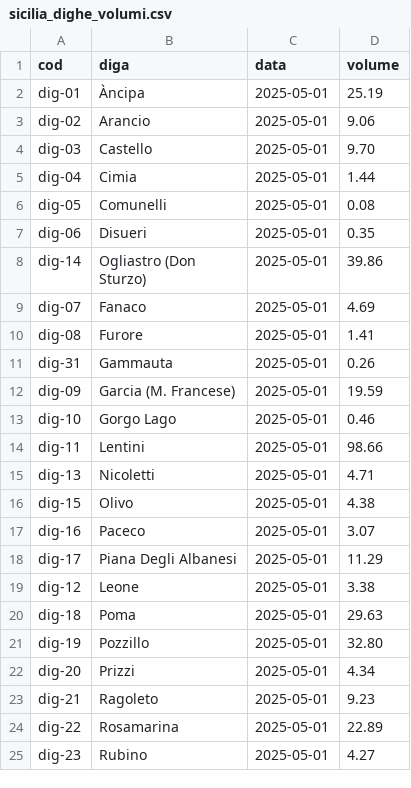
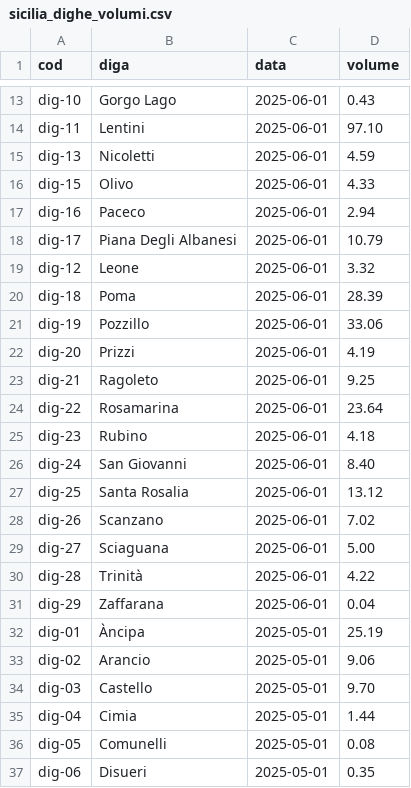
Before and after one commit to opendatasicilia/emergenza-idrica-sicilia, a CSV file: risorse/sicilia_dighe_volumi.csv, drawn as a sheet; only a part is shown, gaps mark what is left out; the shorter side is filled out with more unchanged rows; the diff covers the shown part only.

```diff
--- a/risorse/sicilia_dighe_volumi.csv
+++ b/risorse/sicilia_dighe_volumi.csv
@@ -2 +13,20 @@ cod,diga,data,volume
+dig-10,Gorgo Lago,2025-06-01,0.43
+dig-11,Lentini,2025-06-01,97.10
+dig-13,Nicoletti,2025-06-01,4.59
+dig-15,Olivo,2025-06-01,4.33
+dig-16,Paceco,2025-06-01,2.94
+dig-17,Piana Degli Albanesi,2025-06-01,10.79
+dig-12,Leone,2025-06-01,3.32
+dig-18,Poma,2025-06-01,28.39
+dig-19,Pozzillo,2025-06-01,33.06
+dig-20,Prizzi,2025-06-01,4.19
+dig-21,Ragoleto,2025-06-01,9.25
+dig-22,Rosamarina,2025-06-01,23.64
+dig-23,Rubino,2025-06-01,4.18
+dig-24,San Giovanni,2025-06-01,8.40
+dig-25,Santa Rosalia,2025-06-01,13.12
+dig-26,Scanzano,2025-06-01,7.02
+dig-27,Sciaguana,2025-06-01,5.00
+dig-28,Trinità,2025-06-01,4.22
+dig-29,Zaffarana,2025-06-01,0.04
 dig-01,Àncipa,2025-05-01,25.19
```
Also changed, not shown: 11 added rows elsewhere in this file, risorse/sicilia_dighe_volumi_latest.csv, 4 other files.
